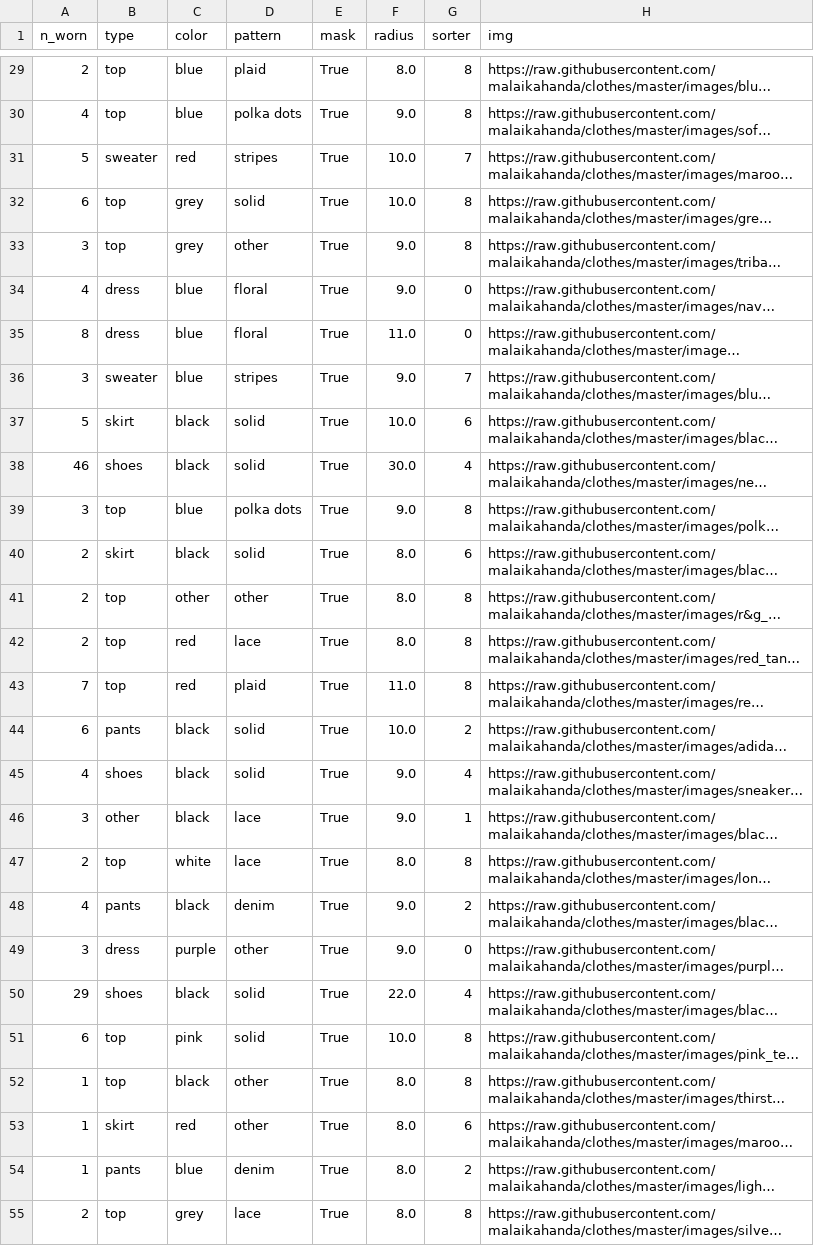
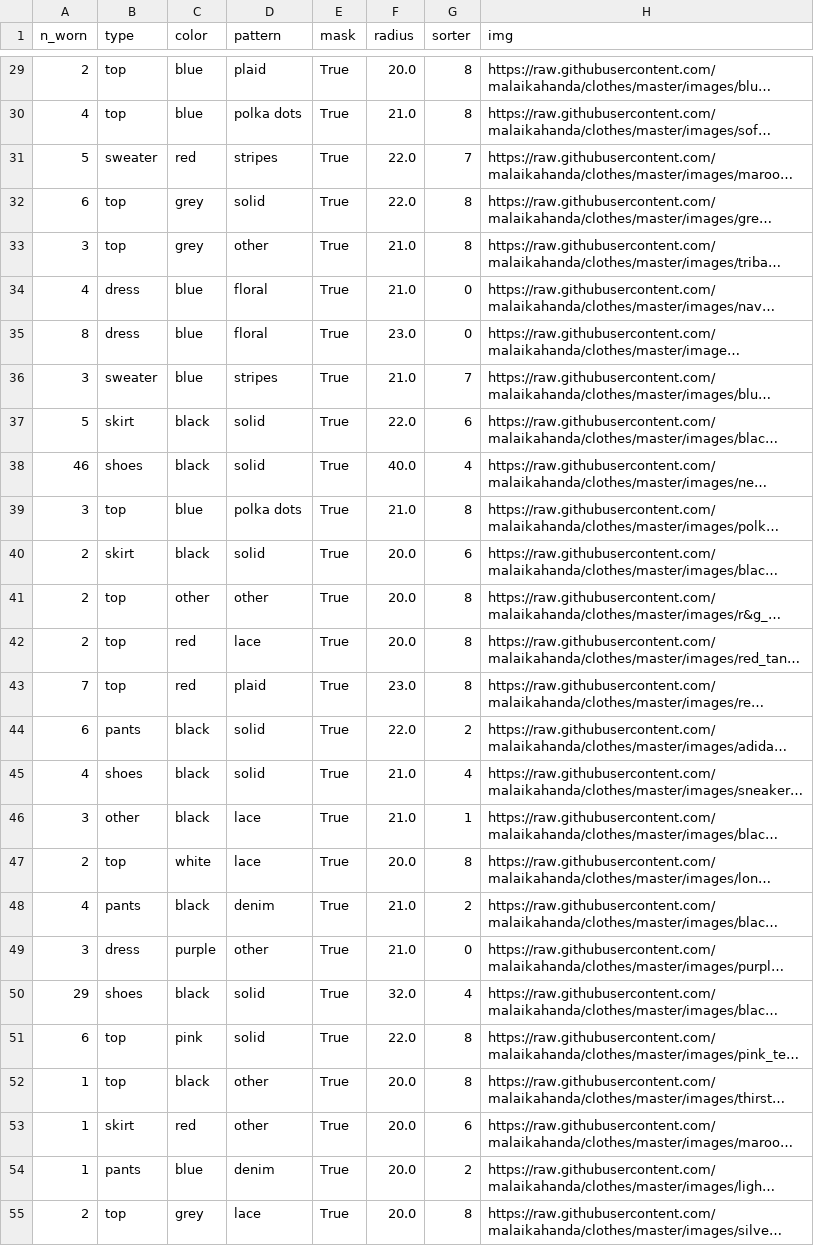
Before and after one commit to malaikahanda/clothes, a CSV file: data/nodes.csv, drawn as a sheet; only a part is shown, gaps mark what is left out; long unchanged cells end in …; the diff covers the shown part only; the diff names each change by its address in the sheet, - before the commit and + after, or states it on an @@ line.

```diff
--- a/data/nodes.csv
+++ b/data/nodes.csv
-F29 (radius): 8.0
+F29 (radius): 20.0
-F30 (radius): 9.0
+F30 (radius): 21.0
-F31:F32 (radius): 10.0
+F31:F32 (radius): 22.0
-F33:F34 (radius): 9.0
+F33:F34 (radius): 21.0
-F35 (radius): 11.0
+F35 (radius): 23.0
-F36 (radius): 9.0
+F36 (radius): 21.0
-F37 (radius): 10.0
+F37 (radius): 22.0
-F38 (radius): 30.0
+F38 (radius): 40.0
-F39 (radius): 9.0
+F39 (radius): 21.0
-F40:F42 (radius): 8.0
+F40:F42 (radius): 20.0
-F43 (radius): 11.0
+F43 (radius): 23.0
-F44 (radius): 10.0
+F44 (radius): 22.0
-F45:F46 (radius): 9.0
+F45:F46 (radius): 21.0
-F47 (radius): 8.0
+F47 (radius): 20.0
-F48:F49 (radius): 9.0
+F48:F49 (radius): 21.0
-F50 (radius): 22.0
+F50 (radius): 32.0
-F51 (radius): 10.0
+F51 (radius): 22.0
-F52:F55 (radius): 8.0
+F52:F55 (radius): 20.0
```
Also changed, not shown: 59 edited cells elsewhere in this file, 4 other files.
